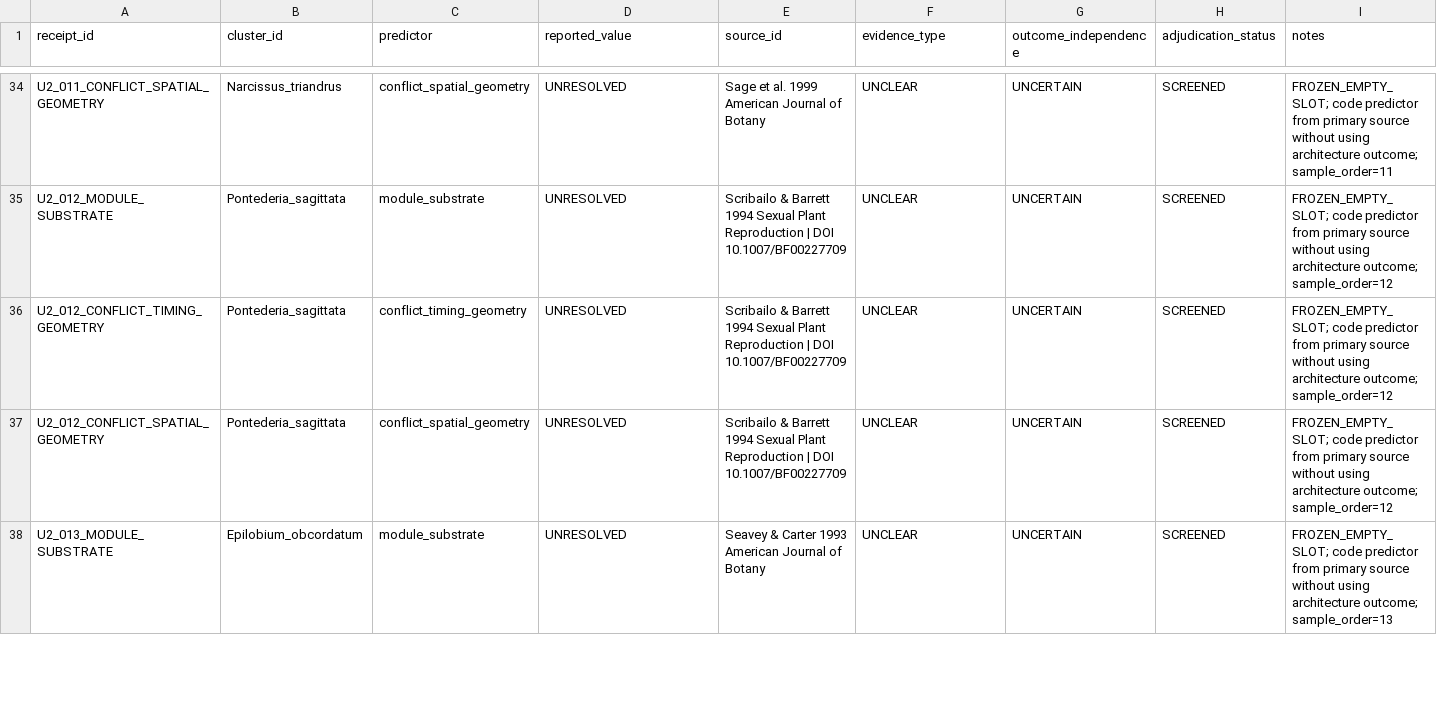
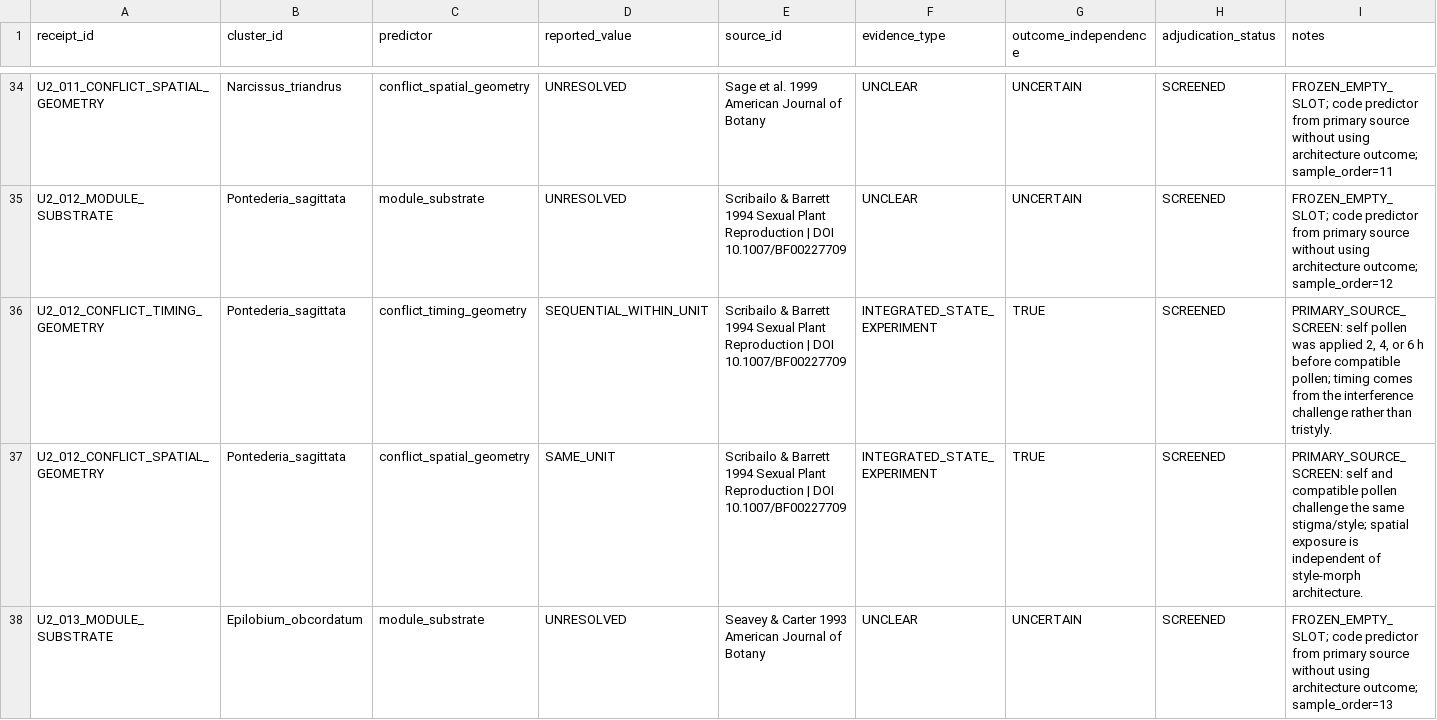
Before and after one commit to zuizui0223/balance, a CSV file: data/BALANCE_PLANT_U2_CONFIRMATORY_PREDICTOR_RECEIPT_FRAME_V1.csv, drawn as a sheet; only a part is shown, gaps mark what is left out; the diff covers the shown part only.

Commit message:
Screen outcome-independent U2 conflict exposure geometry

```diff
--- a/data/BALANCE_PLANT_U2_CONFIRMATORY_PREDICTOR_RECEIPT_FRAME_V1.csv
+++ b/data/BALANCE_PLANT_U2_CONFIRMATORY_PREDICTOR_RECEIPT_FRAME_V1.csv
@@ -35,4 +35,4 @@ U2_011_CONFLICT_SPATIAL_GEOMETRY,Narcissus_triandrus,conflict_spatial_geometry,U
 U2_012_MODULE_SUBSTRATE,Pontederia_sagittata,module_substrate,UNRESOLVED,Scribailo & Barrett 1994 Sexual Plant Reproduction | DOI 10.1007/BF00227709,UNCLEAR,UNCERTAIN,SCREENED,FROZEN_EMPTY_SLOT; code predictor from primary source without using architecture outcome; sample_order=12
-U2_012_CONFLICT_TIMING_GEOMETRY,Pontederia_sagittata,conflict_timing_geometry,UNRESOLVED,Scribailo & Barrett 1994 Sexual Plant Reproduction | DOI 10.1007/BF00227709,UNCLEAR,UNCERTAIN,SCREENED,FROZEN_EMPTY_SLOT; code predictor from primary source without using architecture outcome; sample_order=12
-U2_012_CONFLICT_SPATIAL_GEOMETRY,Pontederia_sagittata,conflict_spatial_geometry,UNRESOLVED,Scribailo & Barrett 1994 Sexual Plant Reproduction | DOI 10.1007/BF00227709,UNCLEAR,UNCERTAIN,SCREENED,FROZEN_EMPTY_SLOT; code predictor from primary source without using architecture outcome; sample_order=12
+U2_012_CONFLICT_TIMING_GEOMETRY,Pontederia_sagittata,conflict_timing_geometry,SEQUENTIAL_WITHIN_UNIT,Scribailo & Barrett 1994 Sexual Plant Reproduction | DOI 10.1007/BF00227709,INTEGRATED_STATE_EXPERIMENT,TRUE,SCREENED,"PRIMARY_SOURCE_SCREEN: self pollen was applied 2, 4, or 6 h before compatible pollen; timing comes from the interference challenge rather than tristyly."
+U2_012_CONFLICT_SPATIAL_GEOMETRY,Pontederia_sagittata,conflict_spatial_geometry,SAME_UNIT,Scribailo & Barrett 1994 Sexual Plant Reproduction | DOI 10.1007/BF00227709,INTEGRATED_STATE_EXPERIMENT,TRUE,SCREENED,PRIMARY_SOURCE_SCREEN: self and compatible pollen challenge the same stigma/style; spatial exposure is independent of style-morph architecture.
 U2_013_MODULE_SUBSTRATE,Epilobium_obcordatum,module_substrate,UNRESOLVED,Seavey & Carter 1993 American Journal of Botany,UNCLEAR,UNCERTAIN,SCREENED,FROZEN_EMPTY_SLOT; code predictor from primary source without using architecture outcome; sample_order=13
```
Also changed, not shown: 60 edited cells elsewhere in this file.
